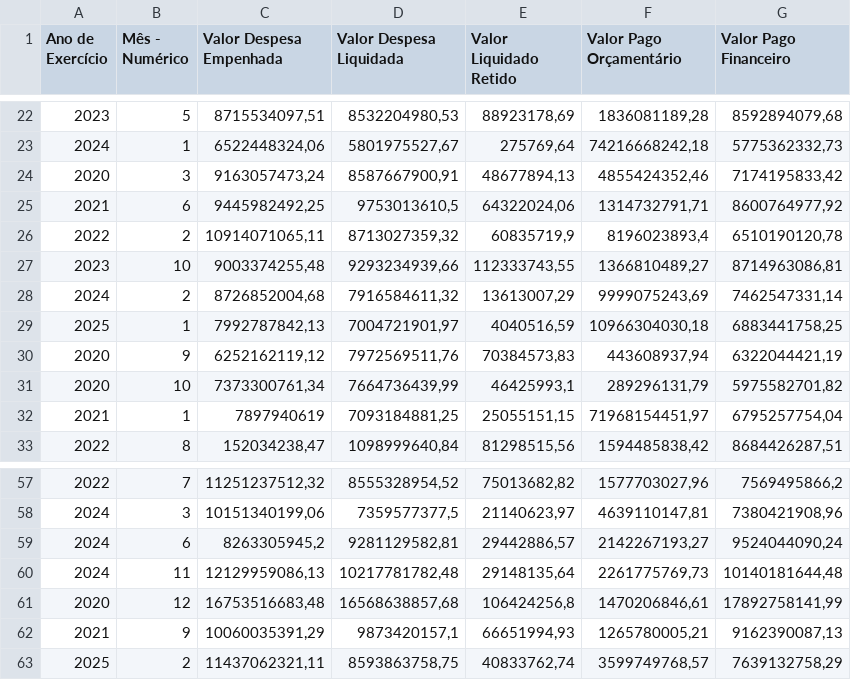
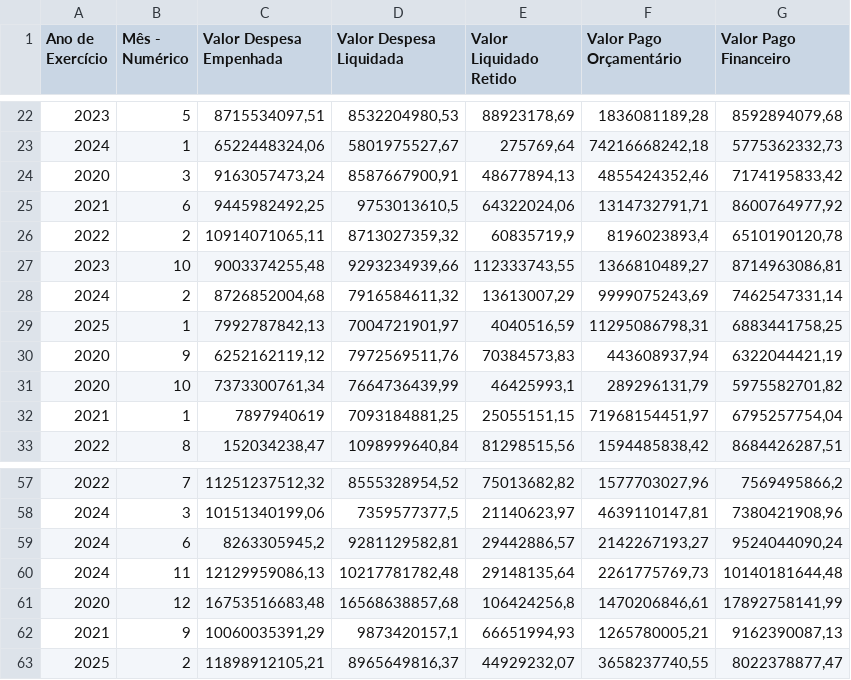
Before and after one commit to splor-mg/dados-totais-armazem-siafi, a CSV file: data-raw/totais_siafi_execucao_current.csv, drawn as a sheet; only a part is shown, gaps mark what is left out.

```diff
--- a/data-raw/totais_siafi_execucao_current.csv
+++ b/data-raw/totais_siafi_execucao_current.csv
@@ -28,3 +28,3 @@
 "2024","2","8726852004,68","7916584611,32","13613007,29","9999075243,69","7462547331,14"
-"2025","1","7992787842,13","7004721901,97","4040516,59","10966304030,18","6883441758,25"
+"2025","1","7992787842,13","7004721901,97","4040516,59","11295086798,31","6883441758,25"
 "2020","9","6252162119,12","7972569511,76","70384573,83","443608937,94","6322044421,19"
@@ -62,2 +62,2 @@
 "2021","9","10060035391,29","9873420157,1","66651994,93","1265780005,21","9162390087,13"
-"2025","2","11437062321,11","8593863758,75","40833762,74","3599749768,57","7639132758,29"
+"2025","2","11898912105,21","8965649816,37","44929232,07","3658237740,55","8022378877,47"
```
Also changed, not shown: data-raw/totais_siafi_execucao_cota_current.csv, data-raw/totais_siafi_restos_pagar.csv, 4 other files.
